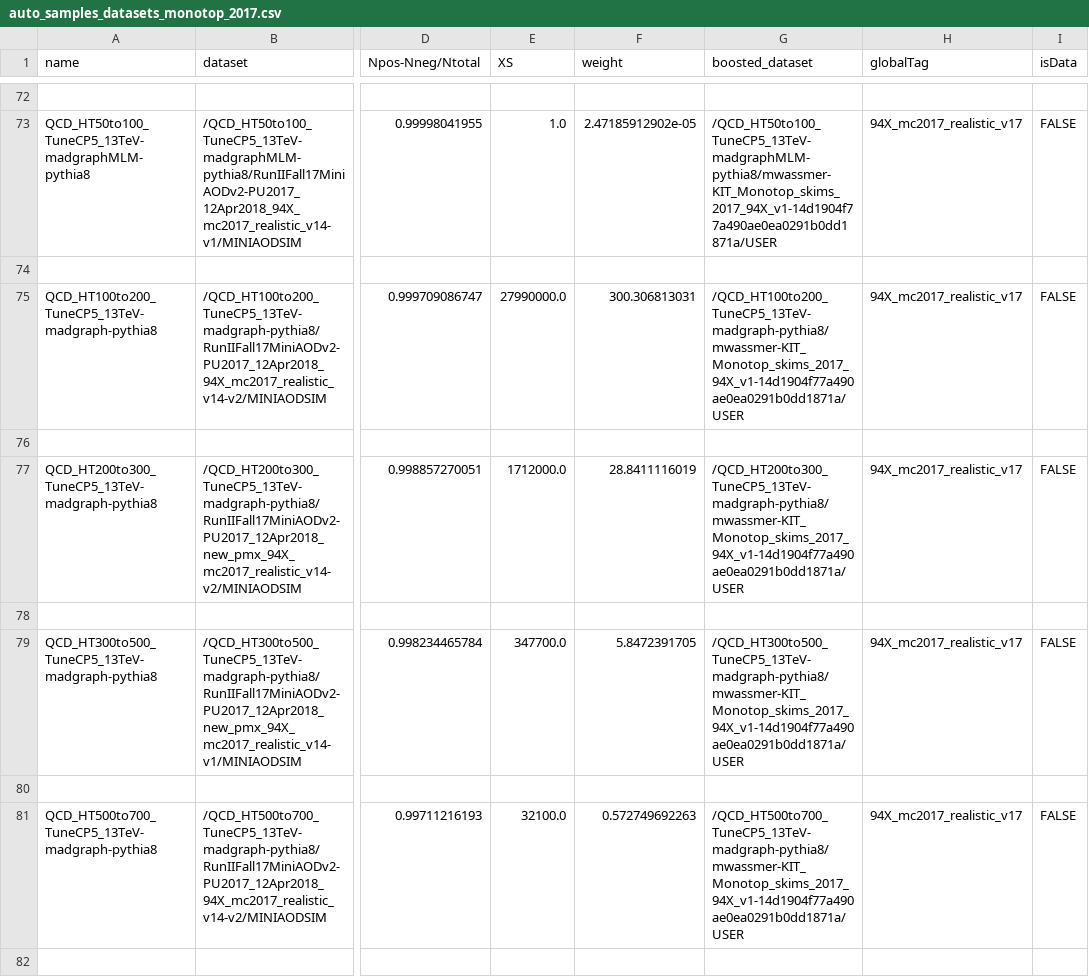
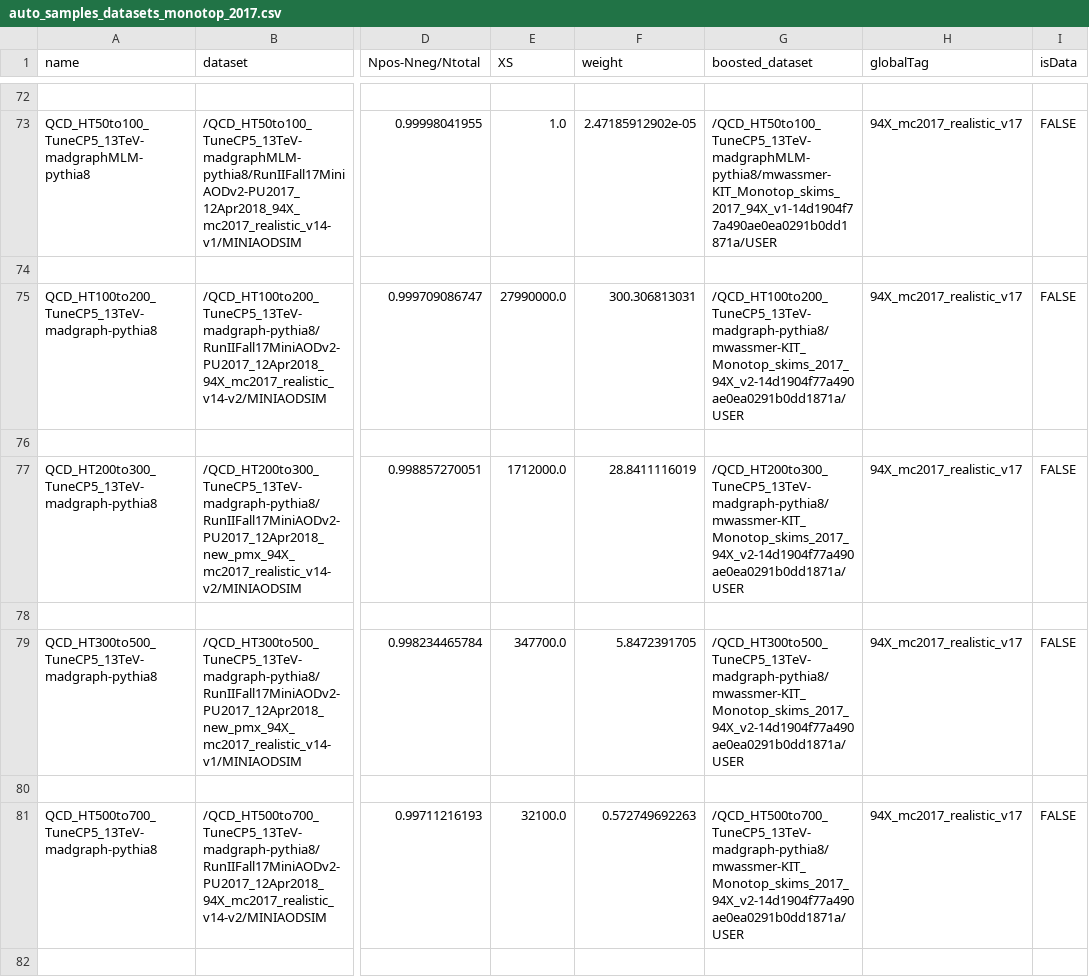
Before and after one commit to kit-cn-cms/BoostedAnalyzer_runscripts_NAF, a CSV file: auto_samples_datasets_monotop_2017.csv, drawn as a sheet; only a part is shown, gaps mark what is left out; the diff covers the shown part only; the diff names each change by its address in the sheet, - before the commit and + after, or states it on an @@ line.

Commit message:
corrections to 2017 monotop dataset list

```diff
--- a/auto_samples_datasets_monotop_2017.csv
+++ b/auto_samples_datasets_monotop_2017.csv
-G75 (boosted_dataset): /QCD_HT100to200_TuneCP5_13TeV-madgraph-pythia8/mwassmer-KIT_Monotop_skims_2017_94X_v1-14d1904f77a490ae0ea0291b0dd1871a/USER
+G75 (boosted_dataset): /QCD_HT100to200_TuneCP5_13TeV-madgraph-pythia8/mwassmer-KIT_Monotop_skims_2017_94X_v2-14d1904f77a490ae0ea0291b0dd1871a/USER
-G77 (boosted_dataset): /QCD_HT200to300_TuneCP5_13TeV-madgraph-pythia8/mwassmer-KIT_Monotop_skims_2017_94X_v1-14d1904f77a490ae0ea0291b0dd1871a/USER
+G77 (boosted_dataset): /QCD_HT200to300_TuneCP5_13TeV-madgraph-pythia8/mwassmer-KIT_Monotop_skims_2017_94X_v2-14d1904f77a490ae0ea0291b0dd1871a/USER
-G79 (boosted_dataset): /QCD_HT300to500_TuneCP5_13TeV-madgraph-pythia8/mwassmer-KIT_Monotop_skims_2017_94X_v1-14d1904f77a490ae0ea0291b0dd1871a/USER
+G79 (boosted_dataset): /QCD_HT300to500_TuneCP5_13TeV-madgraph-pythia8/mwassmer-KIT_Monotop_skims_2017_94X_v2-14d1904f77a490ae0ea0291b0dd1871a/USER
-G81 (boosted_dataset): /QCD_HT500to700_TuneCP5_13TeV-madgraph-pythia8/mwassmer-KIT_Monotop_skims_2017_94X_v1-14d1904f77a490ae0ea0291b0dd1871a/USER
+G81 (boosted_dataset): /QCD_HT500to700_TuneCP5_13TeV-madgraph-pythia8/mwassmer-KIT_Monotop_skims_2017_94X_v2-14d1904f77a490ae0ea0291b0dd1871a/USER
```
Also changed, not shown: 10 edited cells elsewhere in this file.
